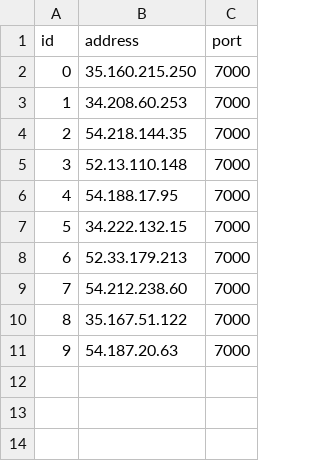
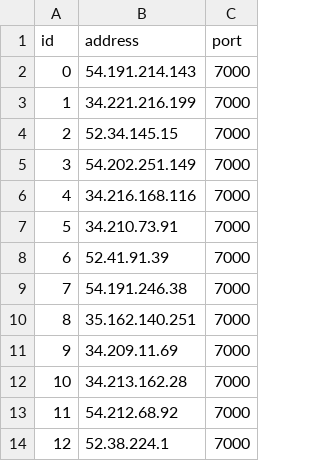
Before and after one commit to GateStainer/raft-client-cse223bsp19, a CSV file: remote-server.csv, drawn as a sheet; addresses are those after the commit; the diff names each change by its address in the sheet, - before the commit and + after, or states it on an @@ line.

```diff
--- a/remote-server.csv
+++ b/remote-server.csv
-B2 (address): 35.160.215.250
+B2 (address): 54.191.214.143
-B3 (address): 34.208.60.253
+B3 (address): 34.221.216.199
-B4 (address): 54.218.144.35
+B4 (address): 52.34.145.15
+row 5: 3 | 54.202.251.149 | 7000
@@ column A (id) renumbered from row 6 down @@
-B6 (address): 52.13.110.148
+B6 (address): 34.216.168.116
-B7 (address): 54.188.17.95
+B7 (address): 34.210.73.91
-B8 (address): 34.222.132.15
+B8 (address): 52.41.91.39
-B9 (address): 52.33.179.213
+B9 (address): 54.191.246.38
-B10 (address): 54.212.238.60
+B10 (address): 35.162.140.251
+row 11: 9 | 34.209.11.69 | 7000
-B12 (address): 35.167.51.122
+B12 (address): 34.213.162.28
+row 13: 11 | 54.212.68.92 | 7000
-B14 (address): 54.187.20.63
+B14 (address): 52.38.224.1
```
Also changed, not shown: 2 other files.
